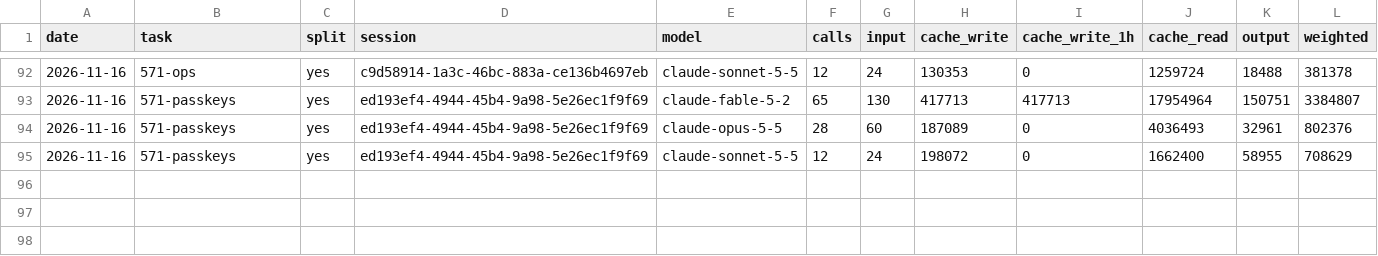
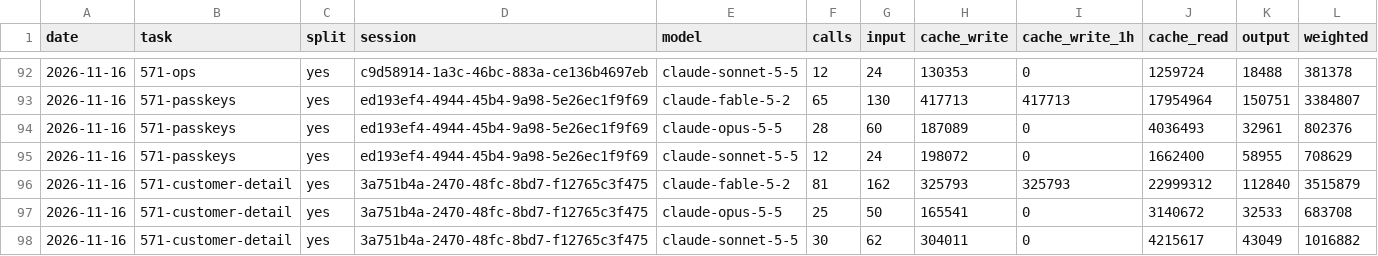
Before and after one commit to Maeximilion/Maex-Voice-Agent, a CSV file: docs/metrics/routing_history.csv, drawn as a sheet; only a part is shown, gaps mark what is left out; the diff names each change by its address in the sheet, - before the commit and + after, or states it on an @@ line.

Commit message:
feat(dashboard): customer detail page with figures, menu status and the audited call list (#571)
Pull request 4 of the GUI plan on #571: the operator opens one customer
from the list.

Stack side (ops API, behind OPS_TOKEN):
- GET /v1/ops/figures: the four figures of docs/06 section 4 over the last
  seven business days and per day. Counts only.
- GET /v1/ops/calls?day=: the calls of one business day. Guest data, so it
  needs X-Ops-Reason (a listed category and a ticket number, never free
  text) and X-Ops-Actor, and writes and commits audit_log before a row is
  read. No phone number leaves the stack: a count per caller of the day.
  Only the 14 business days the team's own list reaches, one per request.

Dashboard side:
- /customers/<key>: state, figures with their course, menu status.
- POST /customers/<key>/calls behind require_step_up, the CSRF token and
  the same-origin check; the actor is the session's account; the
  operator's audit says what was asked and what was shown.
- Every question to a stack goes through _fetch and _at_once, which hold
  the rules for a stack's answer (size as it arrives, one deadline, checked
  fields, the customer's key, text only).

The key "rows" can no longer be registered: the list's refresh lives at
/customers/rows.

```diff
--- a/docs/metrics/routing_history.csv
+++ b/docs/metrics/routing_history.csv
+row 96: 2026-11-16 | 571-customer-detail | yes | 3a751b4a-2470-48fc-8bd7-f12765c3f475 | claude-fable-5-2 | 81 | 162 | 325793 | 325793 | 22999312 | 112840 | 3515879
+row 97: 2026-11-16 | 571-customer-detail | yes | 3a751b4a-2470-48fc-8bd7-f12765c3f475 | claude-opus-5-5 | 25 | 50 | 165541 | 0 | 3140672 | 32533 | 683708
+row 98: 2026-11-16 | 571-customer-detail | yes | 3a751b4a-2470-48fc-8bd7-f12765c3f475 | claude-sonnet-5-5 | 30 | 62 | 304011 | 0 | 4215617 | 43049 | 1016882
```
Also changed, not shown: docs/metrics/context_history.csv, 20 other files.
